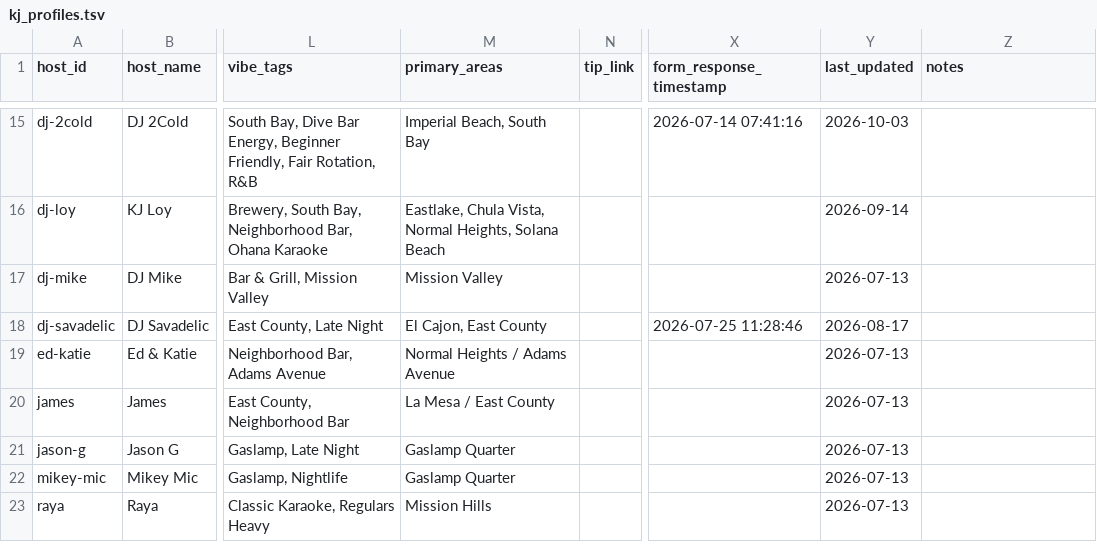
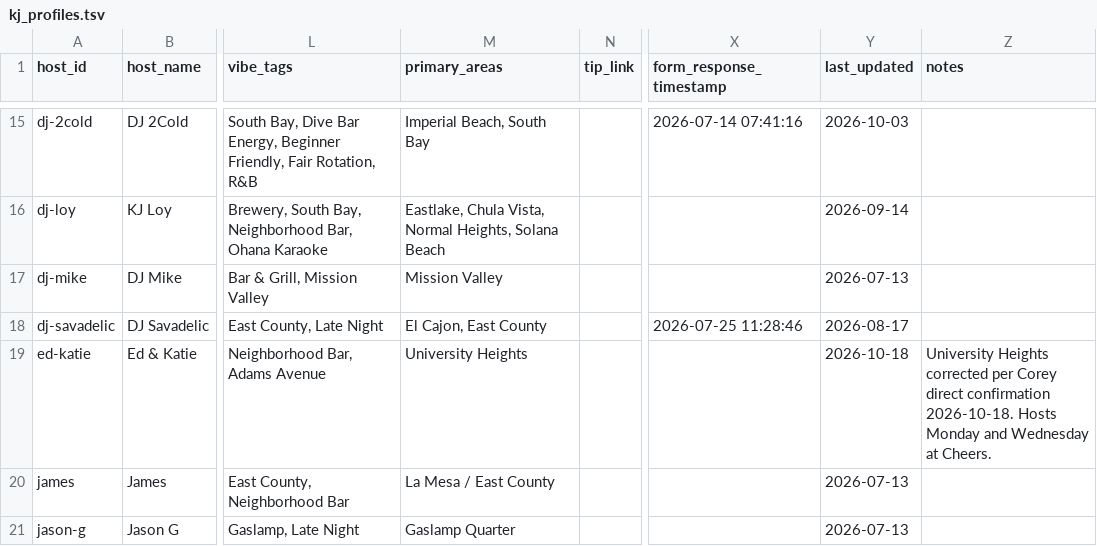
Before and after one commit to whiteinkcreates/singhub, a TSV file: public/data/kj_profiles.tsv, drawn as a sheet; only a part is shown, gaps mark what is left out; the shorter side is filled out with more unchanged rows; the diff names each change by its address in the sheet, - before the commit and + after, or states it on an @@ line.

Commit message:
Correct Ed and Katie host neighborhood to University Heights

```diff
--- a/public/data/kj_profiles.tsv
+++ b/public/data/kj_profiles.tsv
-M19 (primary_areas): Normal Heights / Adams Avenue
+M19 (primary_areas): University Heights
-Y19 (last_updated): 2026-07-13
+Y19 (last_updated): 2026-10-18
-Z19 (notes): (empty)
+Z19 (notes): University Heights corrected per Corey direct confirmation 2026-10-18. Hosts Monday and Wednesday at Cheers.
```
